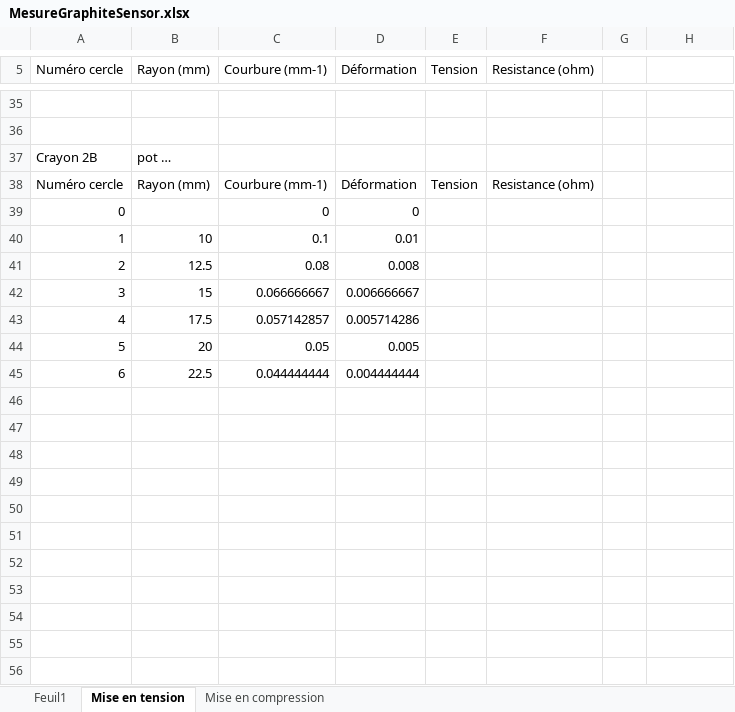
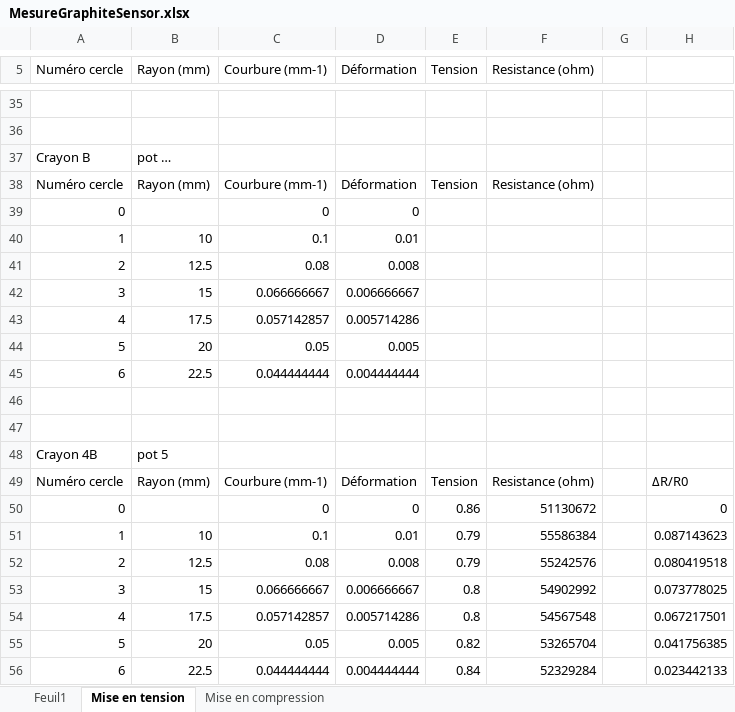
Before and after one commit to LyHaiHoang/Projet_capteur, an Excel workbook: MesureGraphiteSensor.xlsx, sheet Mise en tension, drawn as a sheet; only a part is shown, gaps mark what is left out; values as stored, in another font and other column widths than the file's, no borders; charts and pictures not drawn; the diff names each change by its address in the sheet, - before the commit and + after, or states it on an @@ line.

```diff
--- a/MesureGraphiteSensor.xlsx (sheet Mise en tension)
+++ b/MesureGraphiteSensor.xlsx (sheet Mise en tension)
-A37 (Numéro cercle): Crayon 2B
+A37 (Numéro cercle): Crayon B
+row 46: (empty)
+row 47: (empty)
+row 48: Crayon 4B | pot 5
+row 49: Numéro cercle | Rayon (mm) | Courbure (mm-1) | Déformation | Tension | Resistance (ohm) |  | ΔR/R0
+row 50: 0 |  | 0 | 0 | 0.86 | 51130672 |  | 0
+row 51: 1 | 10 | 0.1 | 0.01 | 0.79 | 55586384 |  | 0.087143623
+row 52: 2 | 12.5 | 0.08 | 0.008 | 0.79 | 55242576 |  | 0.080419518
+row 53: 3 | 15 | 0.066666667 | 0.006666667 | 0.8 | 54902992 |  | 0.073778025
+row 54: 4 | 17.5 | 0.057142857 | 0.005714286 | 0.8 | 54567548 |  | 0.067217501
+row 55: 5 | 20 | 0.05 | 0.005 | 0.82 | 53265704 |  | 0.041756385
+row 56: 6 | 22.5 | 0.044444444 | 0.004444444 | 0.84 | 52329284 |  | 0.023442133
```
Also changed, not shown: sheet Mise en compression, charts or pictures, 1 other file.
